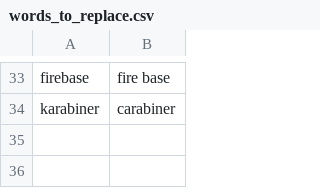
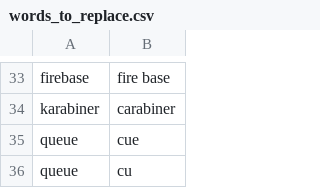
Before and after one commit to talonhub/community, a CSV file: settings/words_to_replace.csv, drawn as a sheet; only a part is shown, gaps mark what is left out.

```diff
--- a/settings/words_to_replace.csv
+++ b/settings/words_to_replace.csv
@@ -34 +34,3 @@ firebase,fire base
 karabiner,carabiner
+queue,cue
+queue,cu
```
Also changed, not shown: code/homophones.csv, settings/additional_words.csv, 10 other files.
